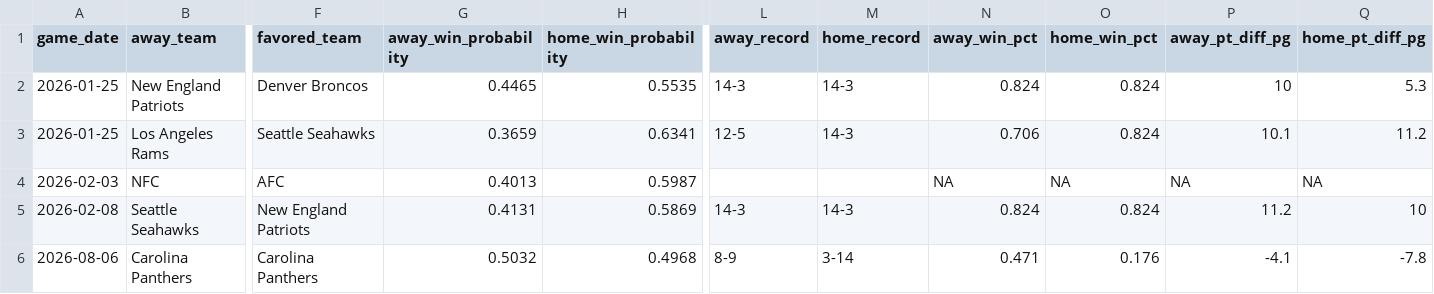
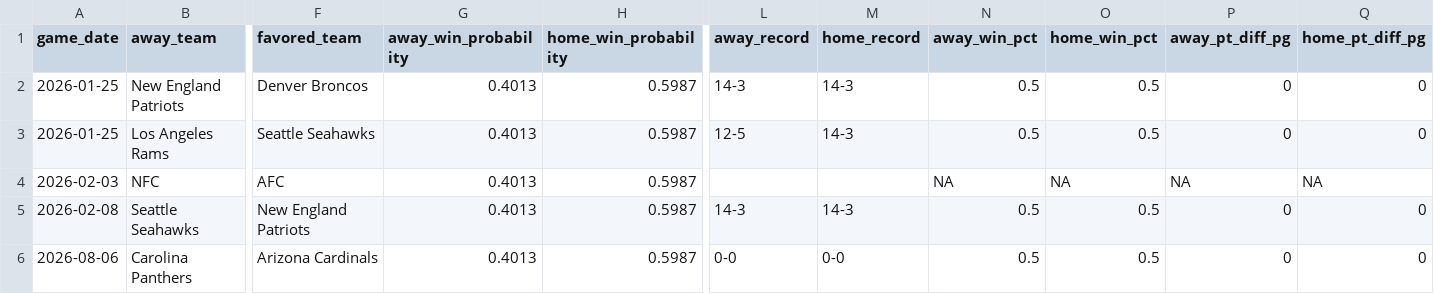
Before and after one commit to mfradkin2/mlb-predictions, a CSV file: nfl_2026_schedule_enriched.csv, drawn as a sheet; only a part is shown, gaps mark what is left out; the diff covers the shown part only; the diff names each change by its address in the sheet, - before the commit and + after, or states it on an @@ line.

```diff
--- a/nfl_2026_schedule_enriched.csv
+++ b/nfl_2026_schedule_enriched.csv
-G2 (away_win_probability): 0.4465
+G2 (away_win_probability): 0.4013
-H2 (home_win_probability): 0.5535
+H2 (home_win_probability): 0.5987
-N2 (away_win_pct): 0.824
+N2 (away_win_pct): 0.5
-O2:O3 (home_win_pct): 0.824
+O2:O3 (home_win_pct): 0.5
-P2 (away_pt_diff_pg): 10
+P2 (away_pt_diff_pg): 0
-Q2 (home_pt_diff_pg): 5.3
+Q2 (home_pt_diff_pg): 0
-G3 (away_win_probability): 0.3659
+G3 (away_win_probability): 0.4013
-H3 (home_win_probability): 0.6341
+H3 (home_win_probability): 0.5987
-N3 (away_win_pct): 0.706
+N3 (away_win_pct): 0.5
-P3 (away_pt_diff_pg): 10.1
+P3 (away_pt_diff_pg): 0
-Q3 (home_pt_diff_pg): 11.2
+Q3 (home_pt_diff_pg): 0
-G5 (away_win_probability): 0.4131
+G5 (away_win_probability): 0.4013
-H5 (home_win_probability): 0.5869
+H5 (home_win_probability): 0.5987
-N5 (away_win_pct): 0.824
+N5 (away_win_pct): 0.5
-O5 (home_win_pct): 0.824
+O5 (home_win_pct): 0.5
-P5 (away_pt_diff_pg): 11.2
+P5 (away_pt_diff_pg): 0
-Q5 (home_pt_diff_pg): 10
+Q5 (home_pt_diff_pg): 0
-F6 (favored_team): Carolina Panthers
+F6 (favored_team): Arizona Cardinals
-G6 (away_win_probability): 0.5032
+G6 (away_win_probability): 0.4013
-H6 (home_win_probability): 0.4968
+H6 (home_win_probability): 0.5987
-L6 (away_record): 8-9
+L6 (away_record): 0-0
-M6 (home_record): 3-14
+M6 (home_record): 0-0
-N6 (away_win_pct): 0.471
+N6 (away_win_pct): 0.5
-O6 (home_win_pct): 0.176
+O6 (home_win_pct): 0.5
-P6 (away_pt_diff_pg): -4.1
+P6 (away_pt_diff_pg): 0
-Q6 (home_pt_diff_pg): -7.8
+Q6 (home_pt_diff_pg): 0
```
Also changed, not shown: 134 edited cells elsewhere in this file, 1 other file.
